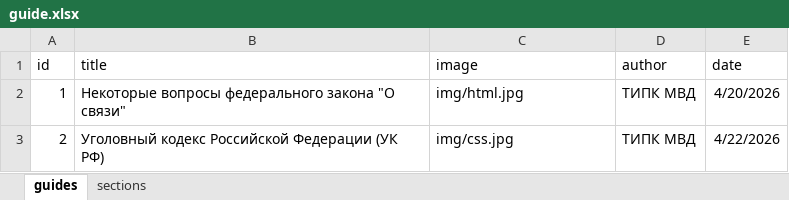
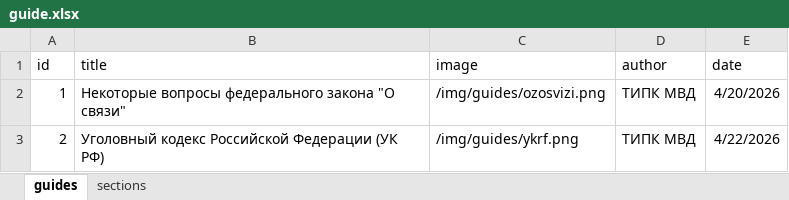
Before and after one commit to refunct/otdel-znaniy, an Excel workbook: docs/guide.xlsx, sheet guides, drawn as a sheet; values as stored, in another font and other column widths than the file's, no borders; the diff names each change by its address in the sheet, - before the commit and + after, or states it on an @@ line.

```diff
--- a/docs/guide.xlsx (sheet guides)
+++ b/docs/guide.xlsx (sheet guides)
-C2 (image): img/html.jpg
+C2 (image): /img/guides/ozosvizi.png
-C3 (image): img/css.jpg
+C3 (image): /img/guides/ykrf.png
```
Also changed, not shown: sheet sections, 10 other files.
